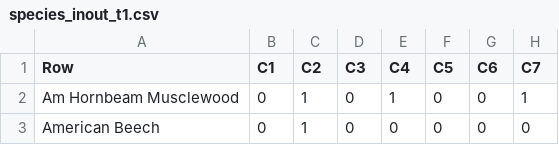
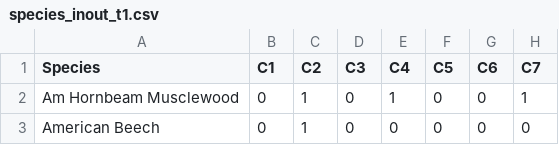
Before and after one commit to tford9/p-suffix-proj-, a CSV file: species_inout_t1.csv, drawn as a sheet; only a part is shown; the diff names each change by its address in the sheet, - before the commit and + after, or states it on an @@ line.

```diff
--- a/species_inout_t1.csv
+++ b/species_inout_t1.csv
-A1: Row
+A1: Species
```
Also changed, not shown: species_inout_t2.csv, 2 other files.
